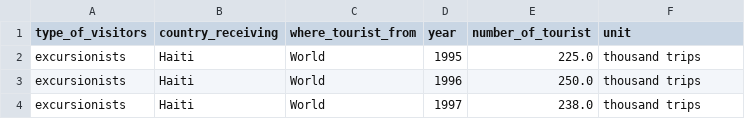
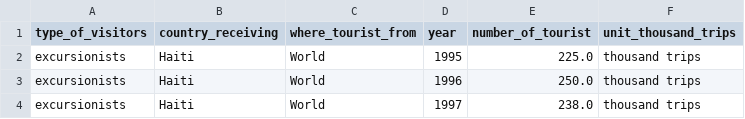
Before and after one commit to MIT-Emerging-Talent/ELO2_LAPERLE_HT, a CSV file: 1_datasets/cleaned_data/UN_tourism_haiti_cleaned/UN_tourism_inbound_Arrivals_haiti_cleaned.csv, drawn as a sheet; only a part is shown.

```diff
--- a/1_datasets/cleaned_data/UN_tourism_haiti_cleaned/UN_tourism_inbound_Arrivals_haiti_cleaned.csv
+++ b/1_datasets/cleaned_data/UN_tourism_haiti_cleaned/UN_tourism_inbound_Arrivals_haiti_cleaned.csv
@@ -1,2 +1,2 @@
-type_of_visitors,country_receiving,where_tourist_from,year,number_of_tourist,unit
+type_of_visitors,country_receiving,where_tourist_from,year,number_of_tourist,unit_thousand_trips
 excursionists,Haiti,World,1995,225.0,thousand trips
```
Also changed, not shown: 1_datasets/cleaned_data/UN_tourism_caribbean_countries_cleaned/UN_tourism_caribbean_countries_cleaned.csv, 1_datasets/cleaned_data/UN_tourism_haiti_cleaned/UN_tourism_inbound_Arrivals_haiti_by_purpose_cleaned.csv, 3 other files.
